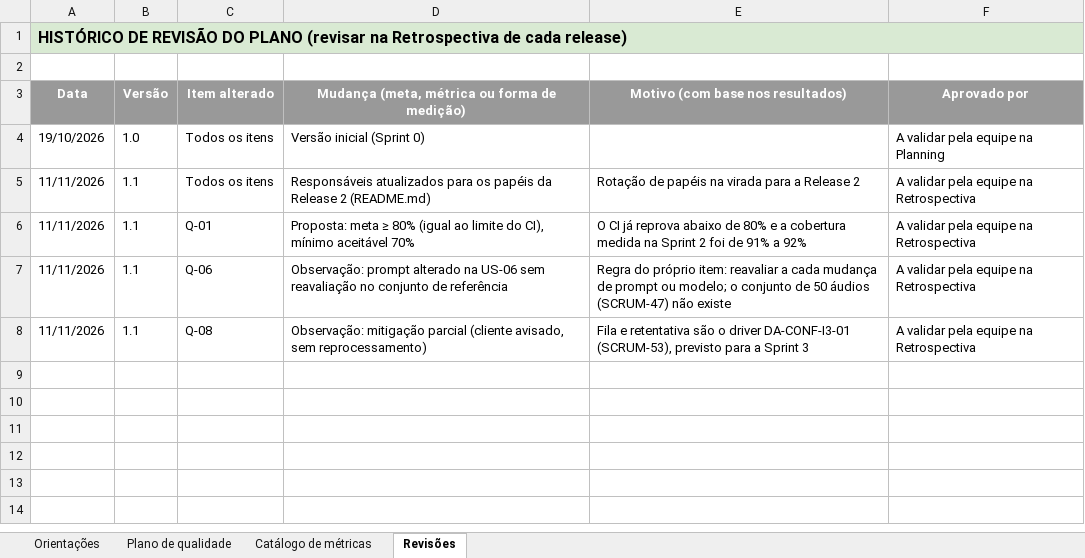
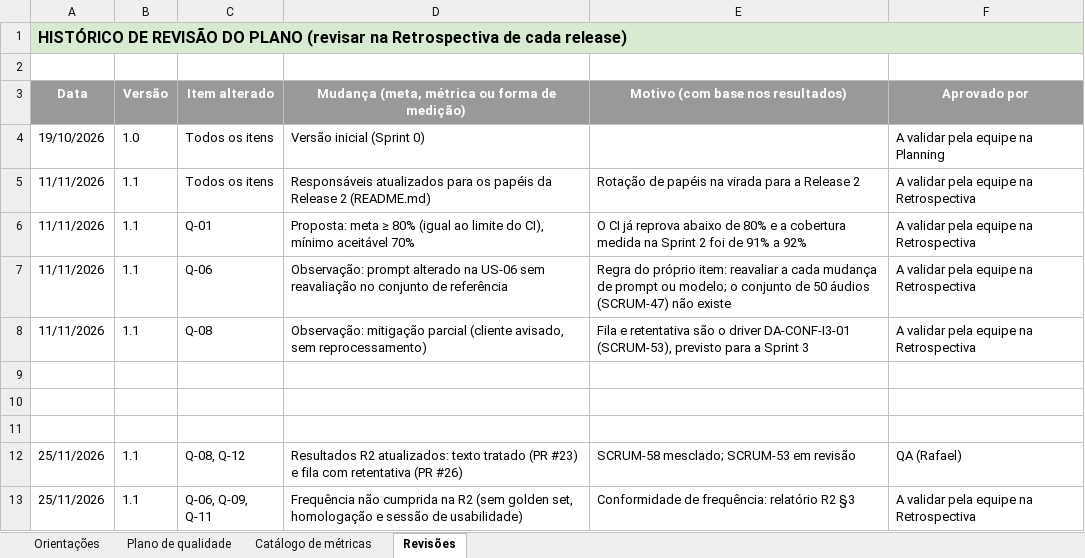
Before and after one commit to Rafaelszc/HortiReg, an Excel workbook: docs/planos/Plano_de_Qualidade_HortiReg_v1.1.xlsx, sheet Revisões, drawn as a sheet; values as stored, in another font and other column widths than the file's, no borders; the diff names each change by its address in the sheet, - before the commit and + after, or states it on an @@ line.

```diff
--- a/docs/planos/Plano_de_Qualidade_HortiReg_v1.1.xlsx (sheet Revisões)
+++ b/docs/planos/Plano_de_Qualidade_HortiReg_v1.1.xlsx (sheet Revisões)
+row 9: (empty)
+row 10: (empty)
+row 11: (empty)
+row 12: 25/11/2026 | 1.1 | Q-08, Q-12 | Resultados R2 atualizados: texto tratado (PR #23) e fila com retentativa (PR #26) | SCRUM-58 mesclado; SCRUM-53 em revisão | QA (Rafael)
+row 13: 25/11/2026 | 1.1 | Q-06, Q-09, Q-11 | Frequência não cumprida na R2 (sem golden set, homologação e sessão de usabilidade) | Conformidade de frequência: relatório R2 §3 | A validar pela equipe na Retrospectiva
```
Also changed, not shown: sheet Plano de qualidade, docs/planos/Definition_of_Done_HortiReg_v1.1.xlsx, 5 other files.
